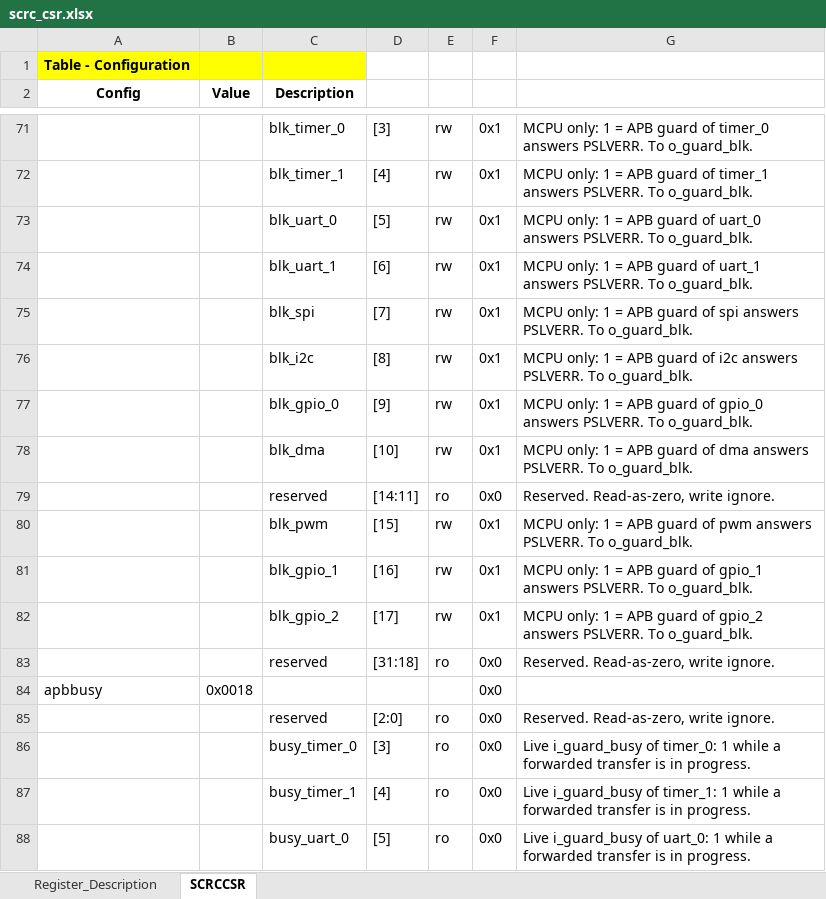
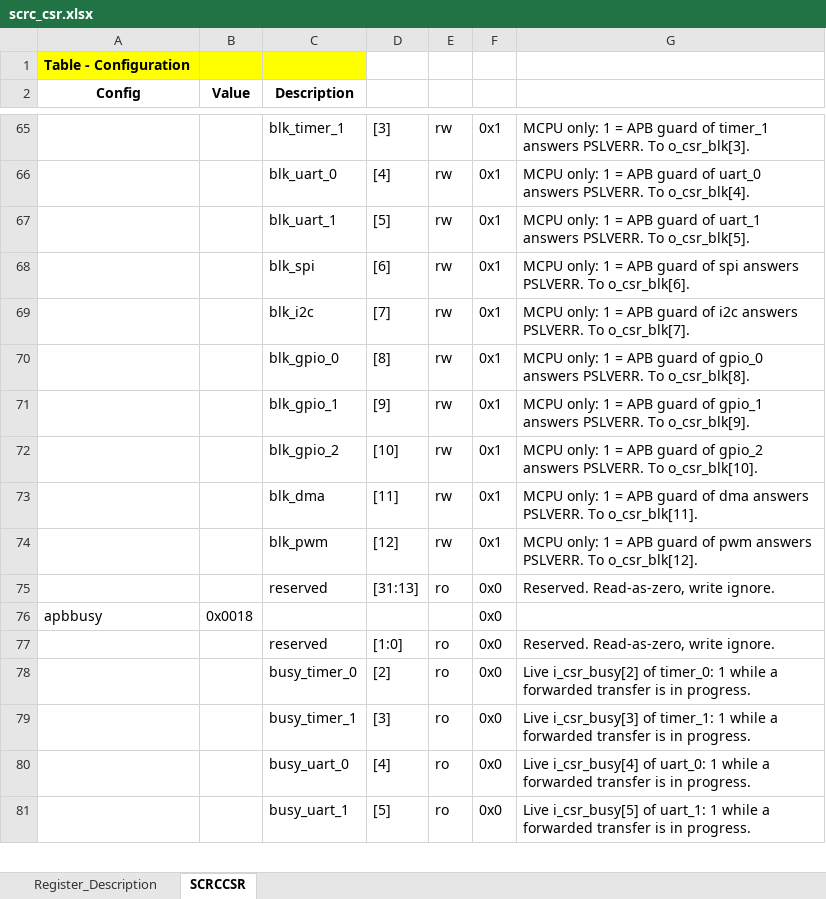
Before and after one commit to quynhonsemiconductor/vlsi_deep_training, an Excel workbook: util/gen/scrc_csr/scrc_csr.xlsx, sheet SCRCCSR, drawn as a sheet; only a part is shown, gaps mark what is left out; values as stored, in another font and other column widths than the file's, no borders; removed rows and columns are numbered as before the commit, all else as after; the diff covers the shown part only; the diff names each change by its address in the sheet, - before the commit and + after, or states it on an @@ line.

```diff
--- a/util/gen/scrc_csr/scrc_csr.xlsx (sheet SCRCCSR)
+++ b/util/gen/scrc_csr/scrc_csr.xlsx (sheet SCRCCSR)
-C65 (Description): blk_timer_0
+C65 (Description): blk_timer_1
-G65: …guard of timer_0 answers PSLVERR. To o_guard_blk.
+G65: …guard of timer_1 answers PSLVERR. To o_csr_blk[3].
-C66 (Description): blk_timer_1
+C66 (Description): blk_uart_0
-G66: …guard of timer_1 answers PSLVERR. To o_guard_blk.
+G66: …guard of uart_0 answers PSLVERR. To o_csr_blk[4].
-C67 (Description): blk_uart_0
+C67 (Description): blk_uart_1
-G67: …guard of uart_0 answers PSLVERR. To o_guard_blk.
+G67: …guard of uart_1 answers PSLVERR. To o_csr_blk[5].
-C68 (Description): blk_uart_1
+C68 (Description): blk_spi
-G68: …guard of uart_1 answers PSLVERR. To o_guard_blk.
+G68: …guard of spi answers PSLVERR. To o_csr_blk[6].
-C69 (Description): blk_spi
+C69 (Description): blk_i2c
-G69: …guard of spi answers PSLVERR. To o_guard_blk.
+G69: …guard of i2c answers PSLVERR. To o_csr_blk[7].
-C70 (Description): blk_i2c
+C70 (Description): blk_gpio_0
-G70: …guard of i2c answers PSLVERR. To o_guard_blk.
+G70: …guard of gpio_0 answers PSLVERR. To o_csr_blk[8].
-C71 (Description): blk_gpio_0
+C71 (Description): blk_gpio_1
-G71: …guard of gpio_0 answers PSLVERR. To o_guard_blk.
+G71: …guard of gpio_1 answers PSLVERR. To o_csr_blk[9].
+row 72:  |  | blk_gpio_2 | [10] | rw | 0x1 | MCPU only: 1 = APB guard of gpio_2 answers PSLVERR. To o_csr_blk[10].
-D73: [10]
+D73: [11]
-G73: …PSLVERR. To o_guard_blk.
+G73: …PSLVERR. To o_csr_blk[11].
-row 79:  |  | reserved | [14:11] | ro | 0x0 | Reserved. Read-as-zero, write ignore.
-D74: [15]
+D74: [12]
-G74: …PSLVERR. To o_guard_blk.
+G74: …PSLVERR. To o_csr_blk[12].
-row 81:  |  | blk_gpio_1 | [16] | rw | 0x1 | MCPU only: 1 = APB guard of gpio_1 answers PSLVERR. To o_guard_blk.
-row 82:  |  | blk_gpio_2 | [17] | rw | 0x1 | MCPU only: 1 = APB guard of gpio_2 answers PSLVERR. To o_guard_blk.
-D75: [31:18]
+D75: [31:13]
-D77: [2:0]
+D77: [1:0]
+row 78:  |  | busy_timer_0 | [2] | ro | 0x0 | Live i_csr_busy[2] of timer_0: 1 while a forwarded transfer is in progress.
-C79 (Description): busy_timer_0
+C79 (Description): busy_timer_1
-G79: Live i_guard_busy of timer_0: 1 while…
+G79: Live i_csr_busy[3] of timer_1: 1 while…
-C80 (Description): busy_timer_1
+C80 (Description): busy_uart_0
-G80: Live i_guard_busy of timer_1: 1 while…
+G80: Live i_csr_busy[4] of uart_0: 1 while…
-C81 (Description): busy_uart_0
+C81 (Description): busy_uart_1
-G81: Live i_guard_busy of uart_0: 1 while…
+G81: Live i_csr_busy[5] of uart_1: 1 while…
```
Also changed, not shown: 7 added rows, 15 removed rows and 56 edited cells elsewhere in this sheet, charts or pictures, 18 other files.
